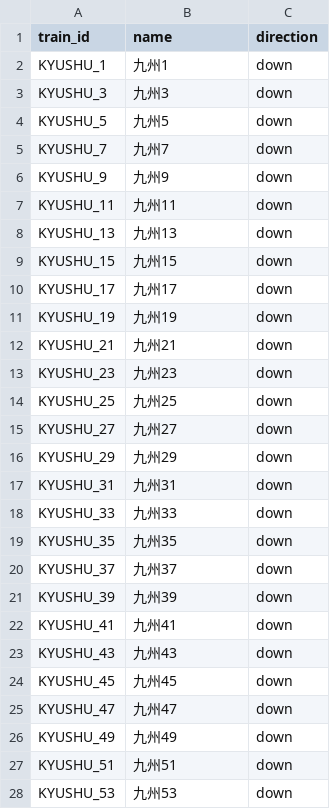
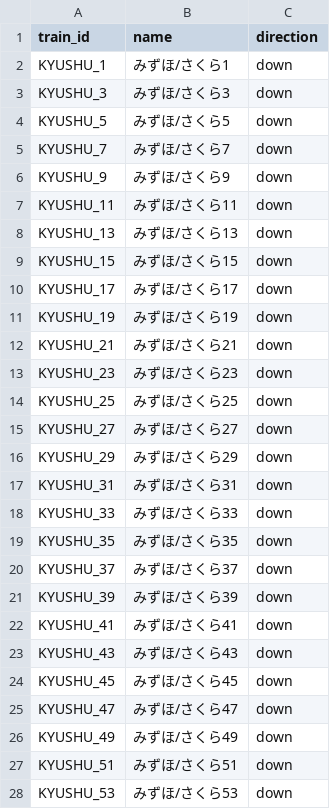
Before and after one commit to tetsuhagi/tetsudou-map-jp, a CSV file: data/timetables/KYUSHU_SHINKANSEN/trains.csv, drawn as a sheet; only a part is shown; the diff covers the shown part only.

```diff
--- a/data/timetables/KYUSHU_SHINKANSEN/trains.csv
+++ b/data/timetables/KYUSHU_SHINKANSEN/trains.csv
@@ -1,28 +1,28 @@
 train_id,name,direction
-KYUSHU_1,九州1,down
-KYUSHU_3,九州3,down
-KYUSHU_5,九州5,down
-KYUSHU_7,九州7,down
-KYUSHU_9,九州9,down
-KYUSHU_11,九州11,down
-KYUSHU_13,九州13,down
-KYUSHU_15,九州15,down
-KYUSHU_17,九州17,down
-KYUSHU_19,九州19,down
-KYUSHU_21,九州21,down
-KYUSHU_23,九州23,down
-KYUSHU_25,九州25,down
-KYUSHU_27,九州27,down
-KYUSHU_29,九州29,down
-KYUSHU_31,九州31,down
-KYUSHU_33,九州33,down
-KYUSHU_35,九州35,down
-KYUSHU_37,九州37,down
-KYUSHU_39,九州39,down
-KYUSHU_41,九州41,down
-KYUSHU_43,九州43,down
-KYUSHU_45,九州45,down
-KYUSHU_47,九州47,down
-KYUSHU_49,九州49,down
-KYUSHU_51,九州51,down
-KYUSHU_53,九州53,down
+KYUSHU_1,みずほ/さくら1,down
+KYUSHU_3,みずほ/さくら3,down
+KYUSHU_5,みずほ/さくら5,down
+KYUSHU_7,みずほ/さくら7,down
+KYUSHU_9,みずほ/さくら9,down
+KYUSHU_11,みずほ/さくら11,down
+KYUSHU_13,みずほ/さくら13,down
+KYUSHU_15,みずほ/さくら15,down
+KYUSHU_17,みずほ/さくら17,down
+KYUSHU_19,みずほ/さくら19,down
+KYUSHU_21,みずほ/さくら21,down
+KYUSHU_23,みずほ/さくら23,down
+KYUSHU_25,みずほ/さくら25,down
+KYUSHU_27,みずほ/さくら27,down
+KYUSHU_29,みずほ/さくら29,down
+KYUSHU_31,みずほ/さくら31,down
+KYUSHU_33,みずほ/さくら33,down
+KYUSHU_35,みずほ/さくら35,down
+KYUSHU_37,みずほ/さくら37,down
+KYUSHU_39,みずほ/さくら39,down
+KYUSHU_41,みずほ/さくら41,down
+KYUSHU_43,みずほ/さくら43,down
+KYUSHU_45,みずほ/さくら45,down
+KYUSHU_47,みずほ/さくら47,down
+KYUSHU_49,みずほ/さくら49,down
+KYUSHU_51,みずほ/さくら51,down
+KYUSHU_53,みずほ/さくら53,down
```
Also changed, not shown: 39 added rows and 31 edited cells elsewhere in this file, data/timetables/HOKURIKU_SHINKANSEN/trains.csv, data/timetables/JOETSU_SHINKANSEN/holiday.csv, 22 other files.
